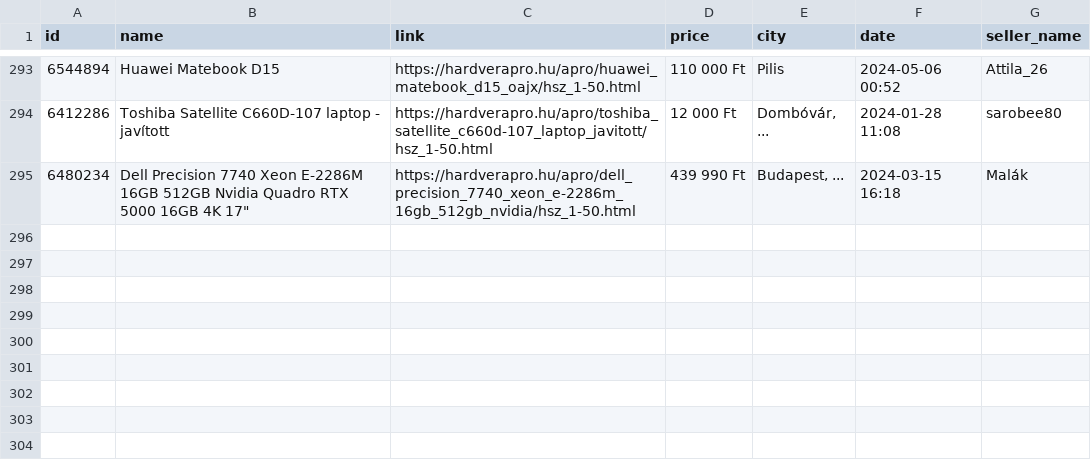
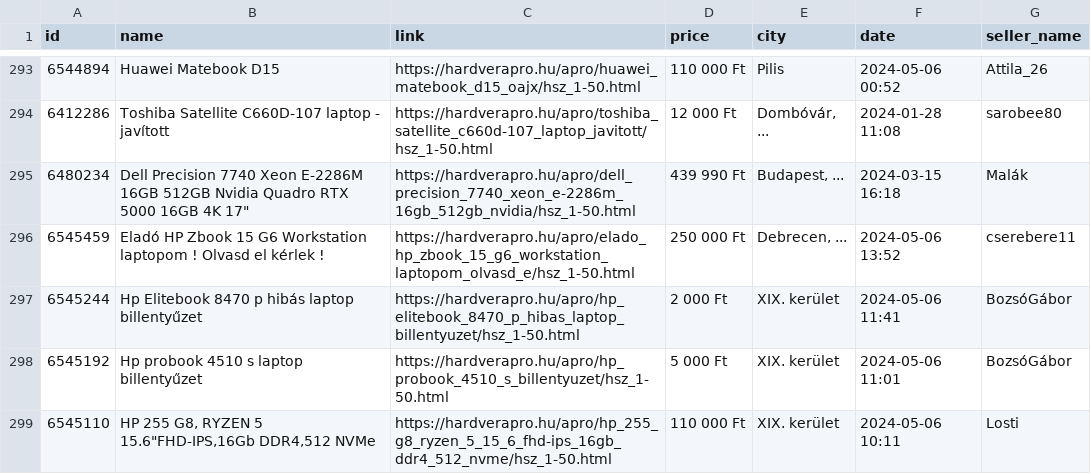
Before and after one commit to snowbrood/hardvera-scraper, a CSV file: data.csv, drawn as a sheet; only a part is shown, gaps mark what is left out; the diff names each change by its address in the sheet, - before the commit and + after, or states it on an @@ line.

```diff
--- a/data.csv
+++ b/data.csv
+row 296: 6545459 | Eladó HP Zbook 15 G6 Workstation laptopom ! Olvasd el kérlek ! | https://hardverapro.hu/apro/elado_hp_zbook_15_g6_workstation_laptopom_olvasd_e/hsz_1-50.html | 250 000 Ft | Debrecen, ... | 2024-05-06 13:52 | cserebere11
+row 297: 6545244 | Hp Elitebook 8470 p hibás laptop billentyűzet | https://hardverapro.hu/apro/hp_elitebook_8470_p_hibas_laptop_billentyuzet/hsz_1-50.html | 2 000 Ft | XIX. kerület | 2024-05-06 11:41 | BozsóGábor
+row 298: 6545192 | Hp probook 4510 s laptop billentyűzet | https://hardverapro.hu/apro/hp_probook_4510_s_billentyuzet/hsz_1-50.html | 5 000 Ft | XIX. kerület | 2024-05-06 11:01 | BozsóGábor
+row 299: 6545110 | HP 255 G8, RYZEN 5 15.6"FHD-IPS,16Gb DDR4,512 NVMe | https://hardverapro.hu/apro/hp_255_g8_ryzen_5_15_6_fhd-ips_16gb_ddr4_512_nvme/hsz_1-50.html | 110 000 Ft | XIX. kerület | 2024-05-06 10:11 | Losti
```
